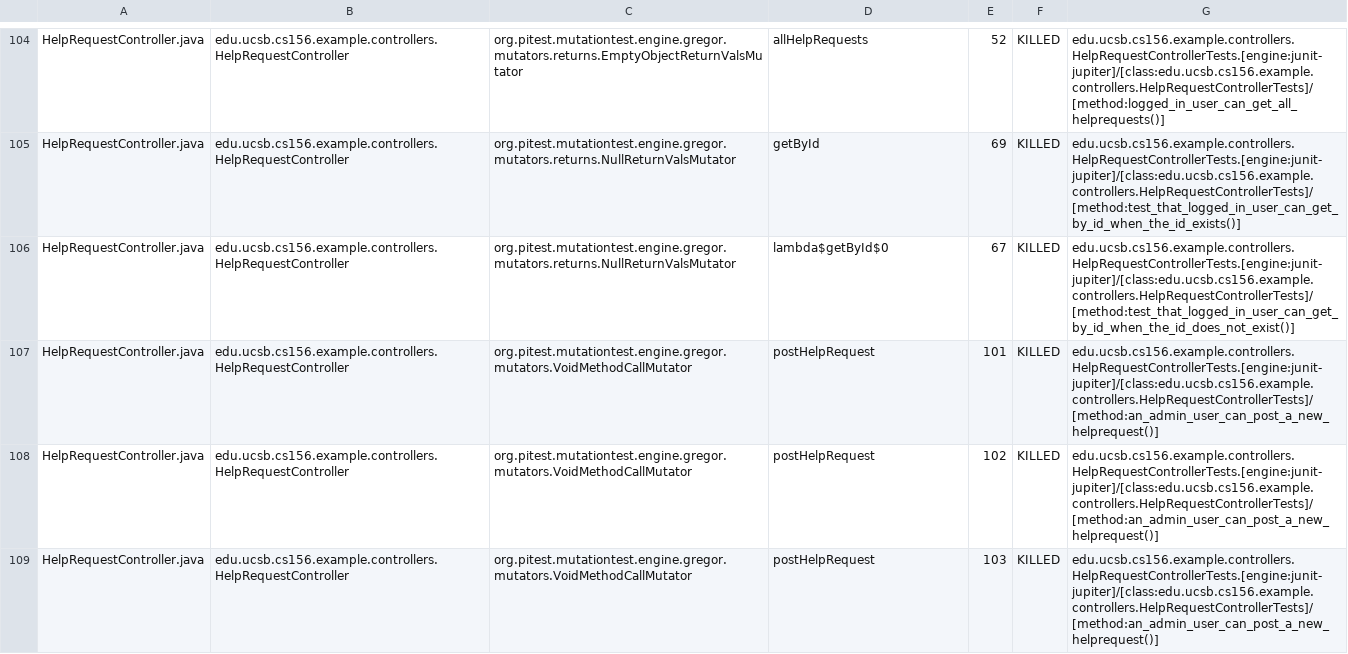
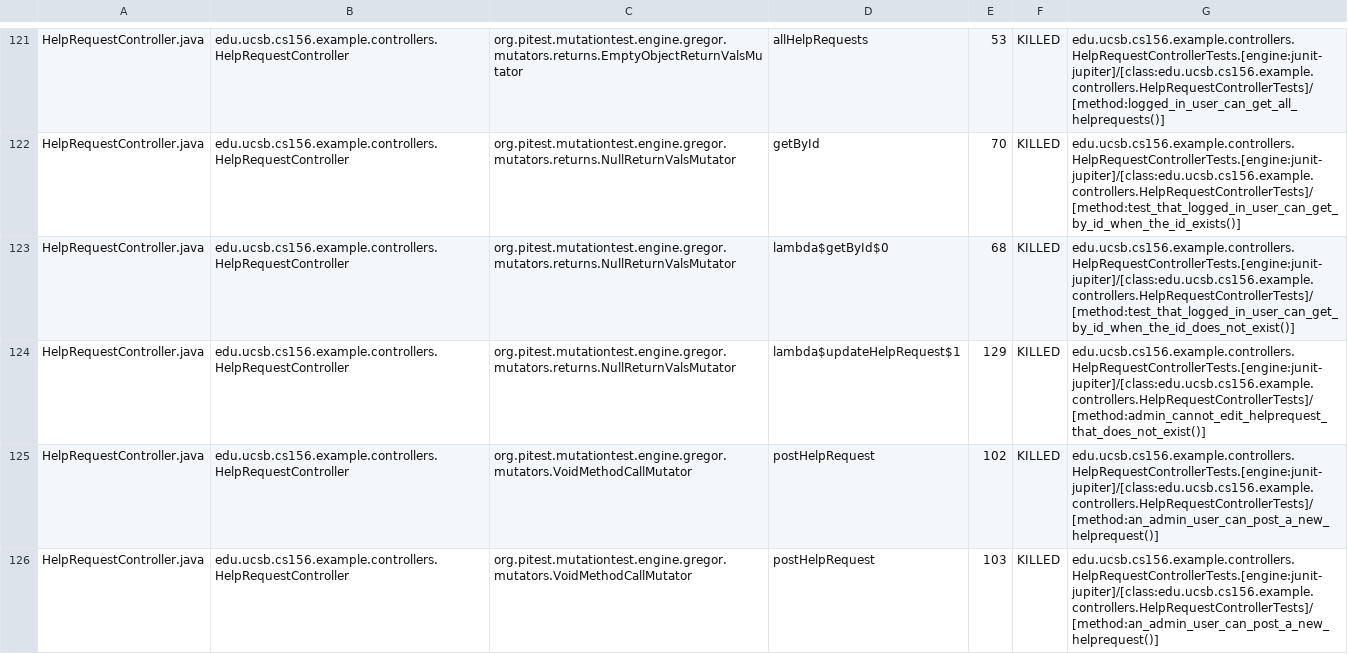
Before and after one commit to ucsb-cs156-f24/team01-f24-06, a CSV file: pitest/mutations.csv, drawn as a sheet; only a part is shown, gaps mark what is left out; addresses are those after the commit; the diff covers the shown part only; the diff names each change by its address in the sheet, - before the commit and + after, or states it on an @@ line.

Commit message:
Deploying to gh-pages from @ ucsb-cs156-f24/team01-f24-06@d37ea5a48d04983c3f9f931ed8efa25f09fa0c32 🚀

```diff
--- a/pitest/mutations.csv
+++ b/pitest/mutations.csv
-E121: 52
+E121: 53
-E122: 69
+E122: 70
-E123: 67
+E123: 68
-C124: org.pitest.mutationtest.engine.gregor.mutators.VoidMethodCallMutator
+C124: org.pitest.mutationtest.engine.gregor.mutators.returns.NullReturnValsMutator
-D124: postHelpRequest
+D124: lambda$updateHelpRequest$1
-E124: 101
+E124: 129
-G124: edu.ucsb.cs156.example.controllers.HelpRequestControllerTests.[engine:junit-jupiter]/[class:edu.ucsb.cs156.example.controllers.HelpRequestControllerTests]/[method:an_admin_user_can_post_a_new_helprequest()]
+G124: edu.ucsb.cs156.example.controllers.HelpRequestControllerTests.[engine:junit-jupiter]/[class:edu.ucsb.cs156.example.controllers.HelpRequestControllerTests]/[method:admin_cannot_edit_helprequest_that_does_not_exist()]
```
Also changed, not shown: 10 added rows, 2 removed rows, 73 moved rows and 31 edited cells elsewhere in this file, 18 other files.
